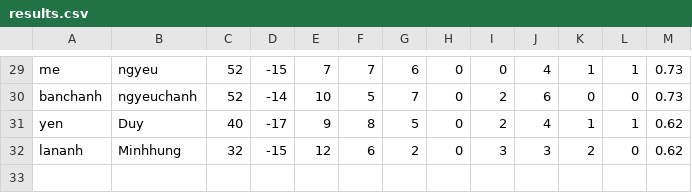
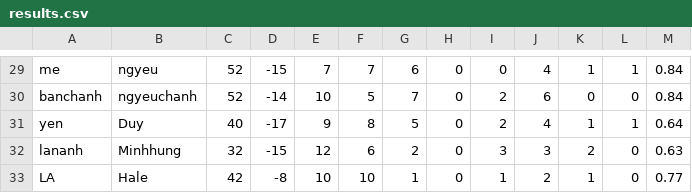
Before and after one commit to ntduong411/astrology, a CSV file: results.csv, drawn as a sheet; only a part is shown, gaps mark what is left out; the diff covers the shown part only; the diff names each change by its address in the sheet, - before the commit and + after, or states it on an @@ line.

```diff
--- a/results.csv
+++ b/results.csv
-M29:M30: 0.73
+M29:M30: 0.84
-M31: 0.62
+M31: 0.64
-M32: 0.62
+M32: 0.63
+row 33: LA | Hale | 42 | -8 | 10 | 10 | 1 | 0 | 1 | 2 | 1 | 0 | 0.77
```
Also changed, not shown: 28 edited cells elsewhere in this file, relationship_compatibility.csv, samples.csv, 1 other file.
